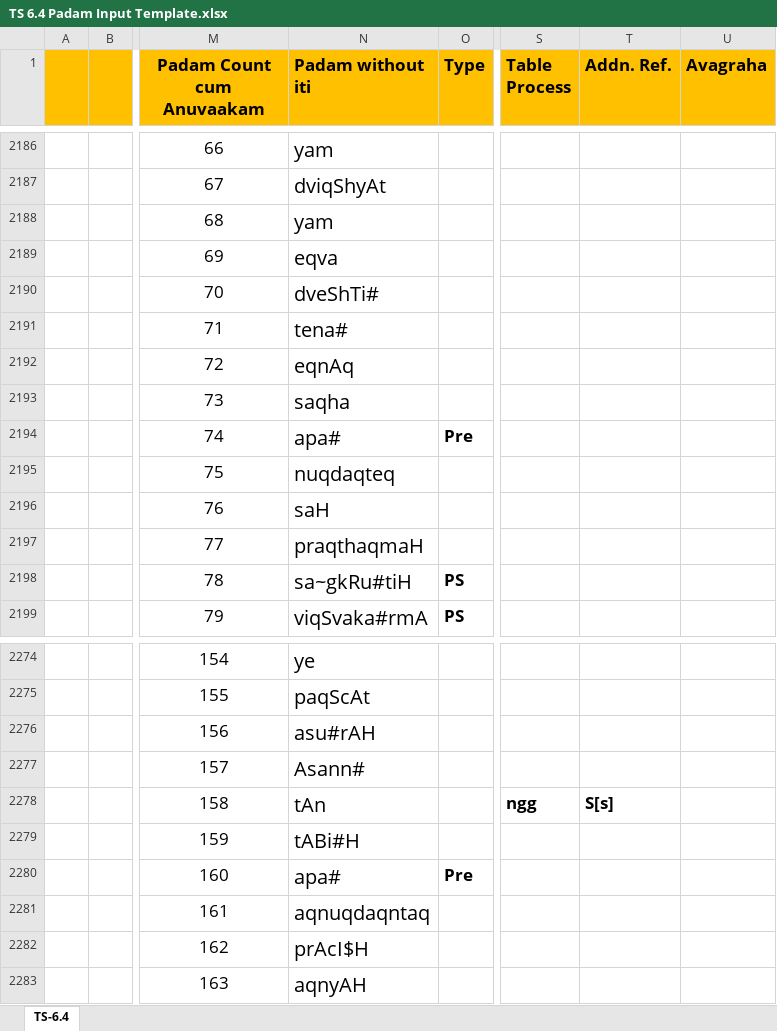
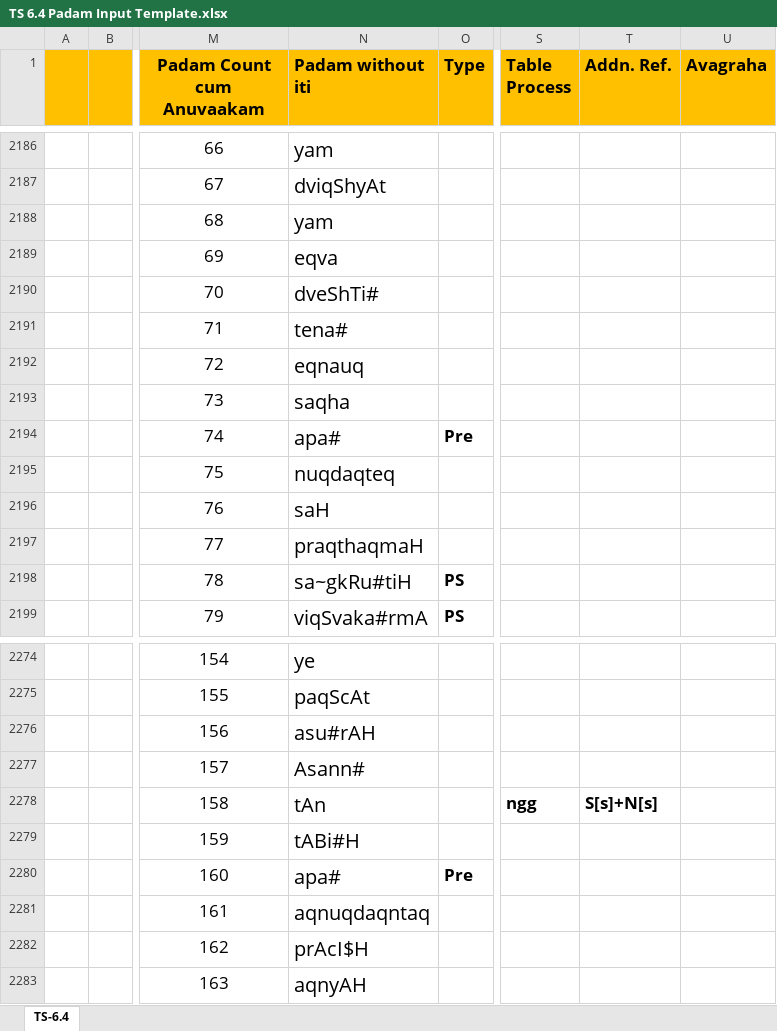
Before and after one commit to KYVeda/texts, an Excel workbook: TS Jatai Working/Padam Input Templates/TS 6.4 Padam Input Template.xlsx, sheet TS-6.4, drawn as a sheet; only a part is shown, gaps mark what is left out; values as stored, in another font and other column widths than the file's, no borders; the diff names each change by its address in the sheet, - before the commit and + after, or states it on an @@ line.

```diff
--- a/TS Jatai Working/Padam Input Templates/TS 6.4 Padam Input Template.xlsx (sheet TS-6.4)
+++ b/TS Jatai Working/Padam Input Templates/TS 6.4 Padam Input Template.xlsx (sheet TS-6.4)
-N2192 (Padam without iti): eqnAq
+N2192 (Padam without iti): eqnauq
-T2278 (Addn. Ref.): S[s]
+T2278 (Addn. Ref.): S[s]+N[s]
```
Also changed, not shown: 4 other files.
